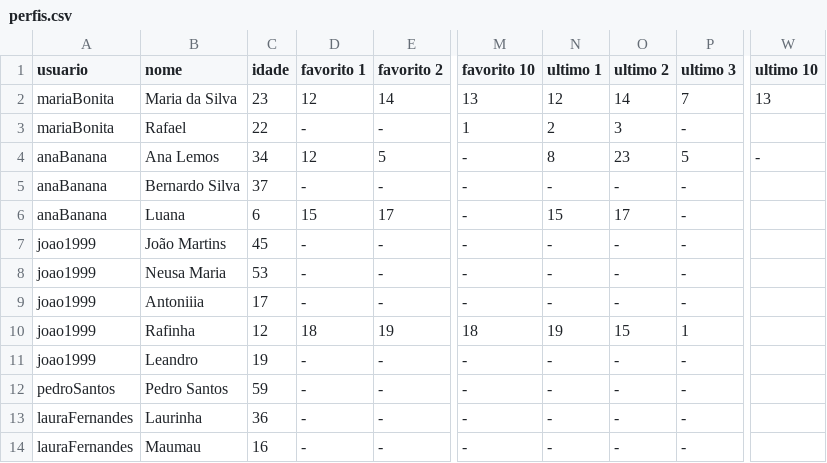
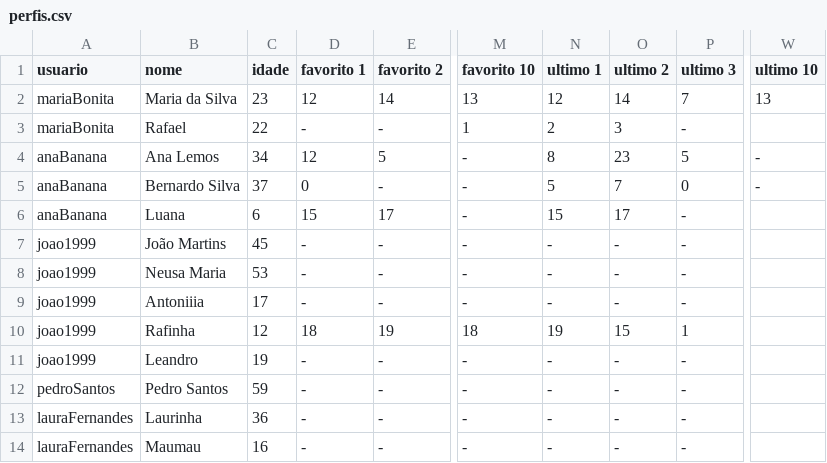
Before and after one commit to PedroLamb/GrauB, a CSV file: arquivos/perfis.csv, drawn as a sheet; only a part is shown, gaps mark what is left out; the diff names each change by its address in the sheet, - before the commit and + after, or states it on an @@ line.

```diff
--- a/arquivos/perfis.csv
+++ b/arquivos/perfis.csv
-D5 (favorito 1): -
+D5 (favorito 1): 0
-N5 (ultimo 1): -
+N5 (ultimo 1): 5
-O5 (ultimo 2): -
+O5 (ultimo 2): 7
-P5 (ultimo 3): -
+P5 (ultimo 3): 0
-W5 (ultimo 10): (empty)
+W5 (ultimo 10): -
```
Also changed, not shown: 2 other files.
